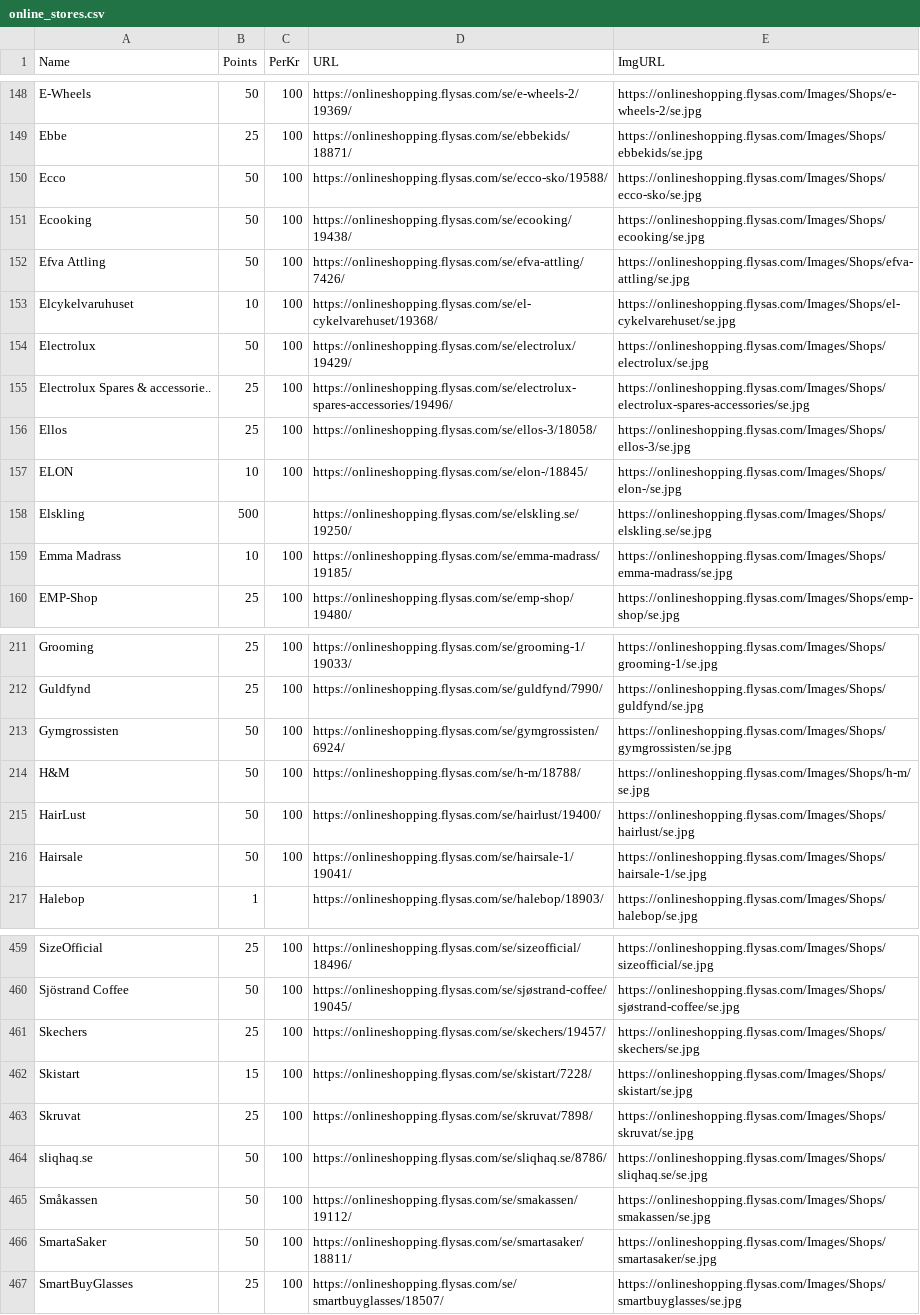
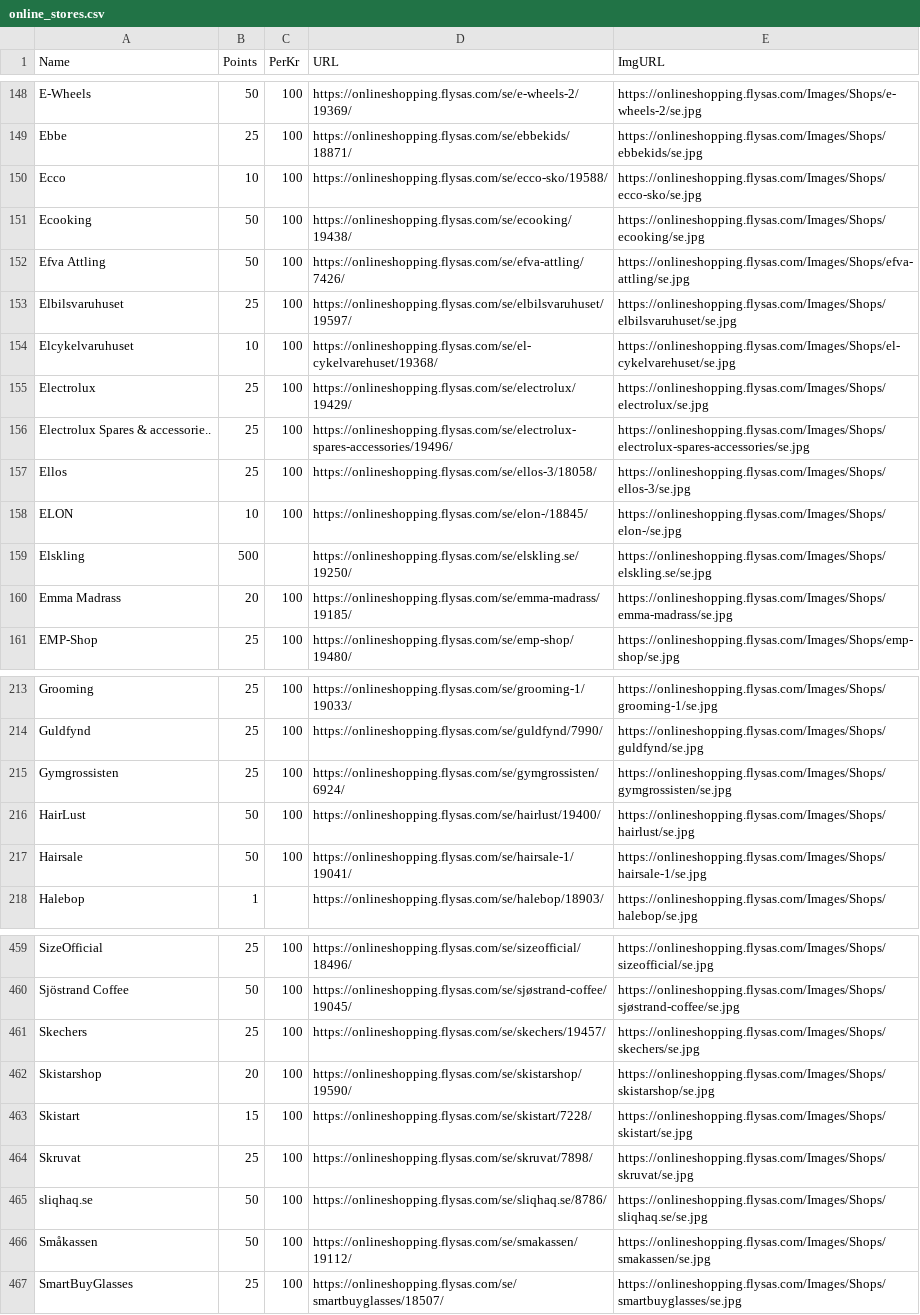
Before and after one commit to dojusa/sas-scrapper, a CSV file: output/online_stores.csv, drawn as a sheet; only a part is shown, gaps mark what is left out; the diff covers the shown part only.

```diff
--- a/output/online_stores.csv
+++ b/output/online_stores.csv
@@ -149,7 +149,8 @@ E-Wheels,50,100,https://onlineshopping.flysas.com/se/e-wheels-2/19369/,https://o
 Ebbe,25,100,https://onlineshopping.flysas.com/se/ebbekids/18871/,https://onlineshopping.flysas.com/Images/Shops/ebbekids/se.jpg
-Ecco,50,100,https://onlineshopping.flysas.com/se/ecco-sko/19588/,https://onlineshopping.flysas.com/Images/Shops/ecco-sko/se.jpg
+Ecco,10,100,https://onlineshopping.flysas.com/se/ecco-sko/19588/,https://onlineshopping.flysas.com/Images/Shops/ecco-sko/se.jpg
 Ecooking,50,100,https://onlineshopping.flysas.com/se/ecooking/19438/,https://onlineshopping.flysas.com/Images/Shops/ecooking/se.jpg
 Efva Attling,50,100,https://onlineshopping.flysas.com/se/efva-attling/7426/,https://onlineshopping.flysas.com/Images/Shops/efva-attling/se.jpg
+Elbilsvaruhuset,25,100,https://onlineshopping.flysas.com/se/elbilsvaruhuset/19597/,https://onlineshopping.flysas.com/Images/Shops/elbilsvaruhuset/se.jpg
 Elcykelvaruhuset,10,100,https://onlineshopping.flysas.com/se/el-cykelvarehuset/19368/,https://onlineshopping.flysas.com/Images/Shops/el-cykelvarehuset/se.jpg
-Electrolux,50,100,https://onlineshopping.flysas.com/se/electrolux/19429/,https://onlineshopping.flysas.com/Images/Shops/electrolux/se.jpg
+Electrolux,25,100,https://onlineshopping.flysas.com/se/electrolux/19429/,https://onlineshopping.flysas.com/Images/Shops/electrolux/se.jpg
 Electrolux Spares & accessorie..,25,100,https://onlineshopping.flysas.com/se/electrolux-spares-accessories/19496/,https://onlineshopping.flysas.com/Images/Shops/electrolux-spares-accessories/se.jpg
@@ -158,3 +159,3 @@ ELON,10,100,https://onlineshopping.flysas.com/se/elon-/18845/,https://onlineshop
 Elskling,500,,https://onlineshopping.flysas.com/se/elskling.se/19250/,https://onlineshopping.flysas.com/Images/Shops/elskling.se/se.jpg
-Emma Madrass,10,100,https://onlineshopping.flysas.com/se/emma-madrass/19185/,https://onlineshopping.flysas.com/Images/Shops/emma-madrass/se.jpg
+Emma Madrass,20,100,https://onlineshopping.flysas.com/se/emma-madrass/19185/,https://onlineshopping.flysas.com/Images/Shops/emma-madrass/se.jpg
 EMP-Shop,25,100,https://onlineshopping.flysas.com/se/emp-shop/19480/,https://onlineshopping.flysas.com/Images/Shops/emp-shop/se.jpg
@@ -212,4 +214,3 @@ Grooming,25,100,https://onlineshopping.flysas.com/se/grooming-1/19033/,https://o
 Guldfynd,25,100,https://onlineshopping.flysas.com/se/guldfynd/7990/,https://onlineshopping.flysas.com/Images/Shops/guldfynd/se.jpg
-Gymgrossisten,50,100,https://onlineshopping.flysas.com/se/gymgrossisten/6924/,https://onlineshopping.flysas.com/Images/Shops/gymgrossisten/se.jpg
-H&M,50,100,https://onlineshopping.flysas.com/se/h-m/18788/,https://onlineshopping.flysas.com/Images/Shops/h-m/se.jpg
+Gymgrossisten,25,100,https://onlineshopping.flysas.com/se/gymgrossisten/6924/,https://onlineshopping.flysas.com/Images/Shops/gymgrossisten/se.jpg
 HairLust,50,100,https://onlineshopping.flysas.com/se/hairlust/19400/,https://onlineshopping.flysas.com/Images/Shops/hairlust/se.jpg
@@ -461,2 +461,3 @@ Sjöstrand Coffee,50,100,https://onlineshopping.flysas.com/se/sjøstrand-coffee/
 Skechers,25,100,https://onlineshopping.flysas.com/se/skechers/19457/,https://onlineshopping.flysas.com/Images/Shops/skechers/se.jpg
+Skistarshop,20,100,https://onlineshopping.flysas.com/se/skistarshop/19590/,https://onlineshopping.flysas.com/Images/Shops/skistarshop/se.jpg
 Skistart,15,100,https://onlineshopping.flysas.com/se/skistart/7228/,https://onlineshopping.flysas.com/Images/Shops/skistart/se.jpg
@@ -465,3 +466,2 @@ sliqhaq.se,50,100,https://onlineshopping.flysas.com/se/sliqhaq.se/8786/,https://
 Småkassen,50,100,https://onlineshopping.flysas.com/se/smakassen/19112/,https://onlineshopping.flysas.com/Images/Shops/smakassen/se.jpg
-SmartaSaker,50,100,https://onlineshopping.flysas.com/se/smartasaker/18811/,https://onlineshopping.flysas.com/Images/Shops/smartasaker/se.jpg
 SmartBuyGlasses,25,100,https://onlineshopping.flysas.com/se/smartbuyglasses/18507/,https://onlineshopping.flysas.com/Images/Shops/smartbuyglasses/se.jpg
```
Also changed, not shown: 4 added rows, 4 removed rows and 26 edited cells elsewhere in this file, 1 other file.
